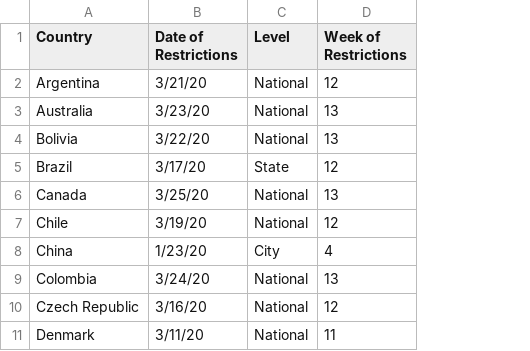
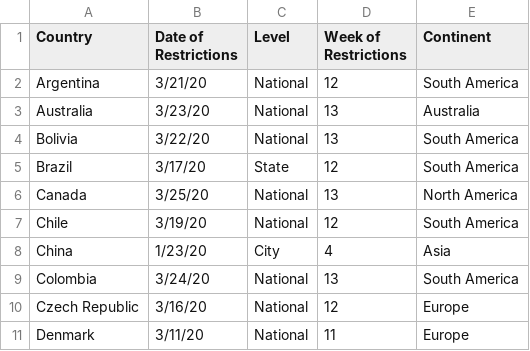
Before and after one commit to nanandaram/dataviz-group-project1, a CSV file: Resources/Countries_Lock_Down_Dates.csv, drawn as a sheet; only a part is shown; the diff names each change by its address in the sheet, - before the commit and + after, or states it on an @@ line.

Commit message:
Added continent column

```diff
--- a/Resources/Countries_Lock_Down_Dates.csv
+++ b/Resources/Countries_Lock_Down_Dates.csv
+column E (Continent), rows 2-11: South America | Australia | South America | South America | North America | South America | Asia | South America | Europe | Europe
```
